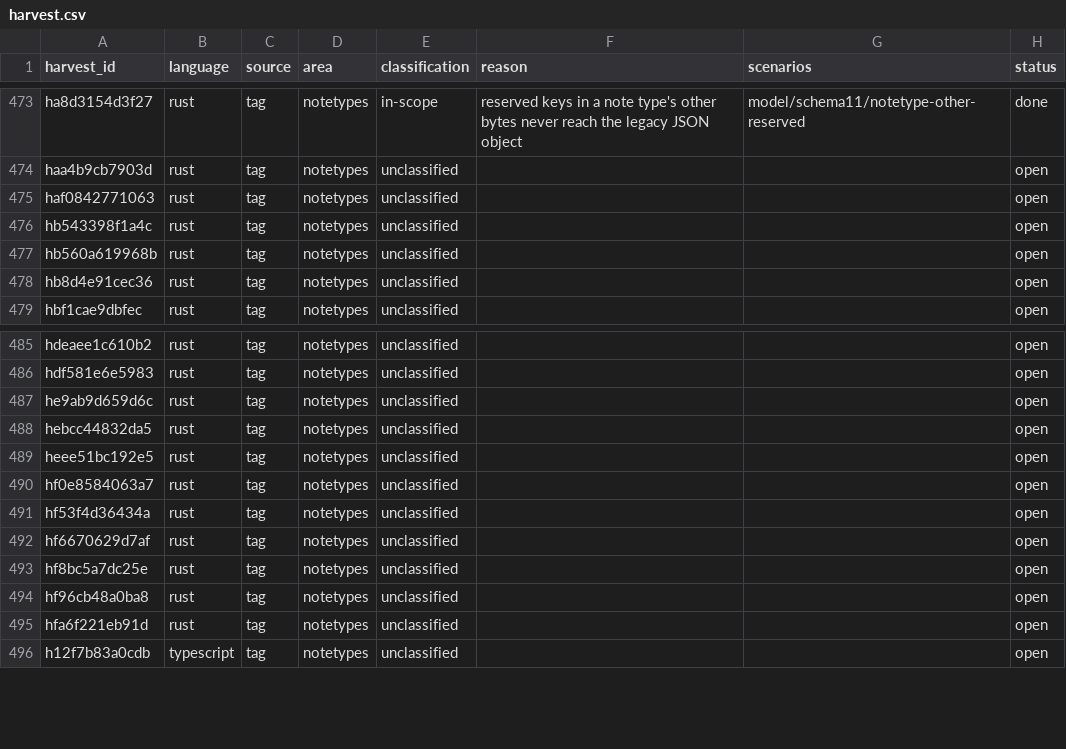
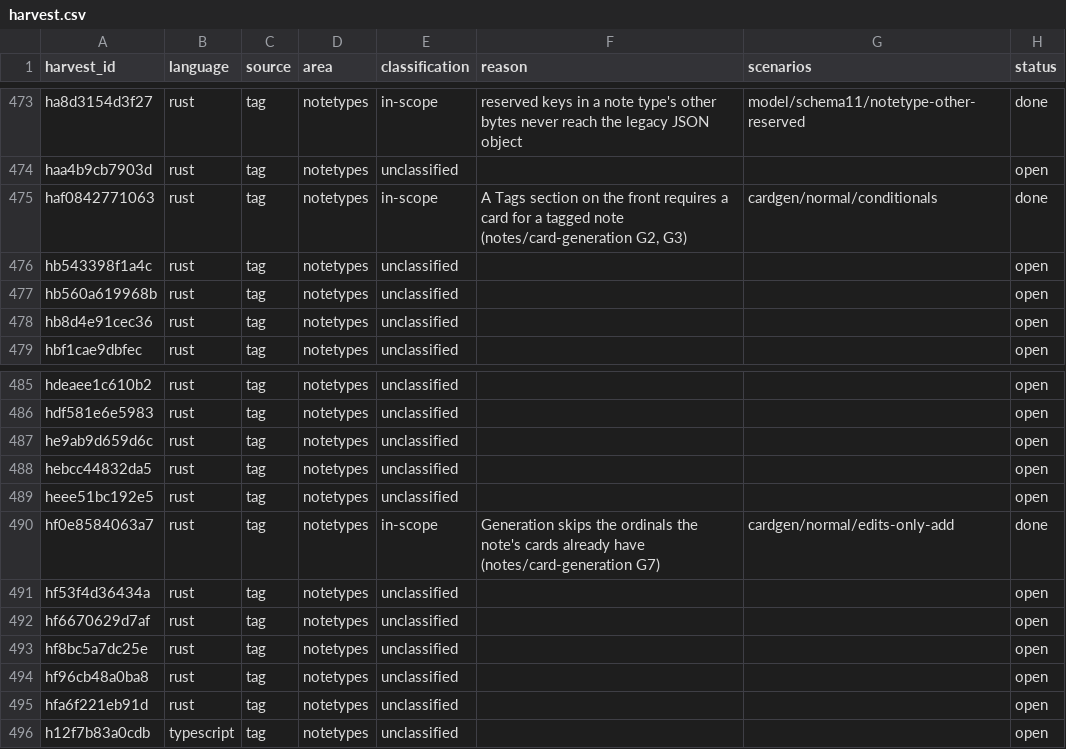
Before and after one commit to antoinefink/meguri, a CSV file: conformance/catalog/harvest.csv, drawn as a sheet; only a part is shown, gaps mark what is left out; the diff covers the shown part only.

```diff
--- a/conformance/catalog/harvest.csv
+++ b/conformance/catalog/harvest.csv
@@ -474,3 +474,3 @@ ha8d3154d3f27,rust,tag,notetypes,in-scope,reserved keys in a note type's other b
 haa4b9cb7903d,rust,tag,notetypes,unclassified,,,open
-haf0842771063,rust,tag,notetypes,unclassified,,,open
+haf0842771063,rust,tag,notetypes,in-scope,"A Tags section on the front requires a card for a tagged note (notes/card-generation G2, G3)",cardgen/normal/conditionals,done
 hb543398f1a4c,rust,tag,notetypes,unclassified,,,open
@@ -489,3 +489,3 @@ hebcc44832da5,rust,tag,notetypes,unclassified,,,open
 heee51bc192e5,rust,tag,notetypes,unclassified,,,open
-hf0e8584063a7,rust,tag,notetypes,unclassified,,,open
+hf0e8584063a7,rust,tag,notetypes,in-scope,Generation skips the ordinals the note's cards already have (notes/card-generation G7),cardgen/normal/edits-only-add,done
 hf53f4d36434a,rust,tag,notetypes,unclassified,,,open
```
Also changed, not shown: 36 edited cells elsewhere in this file, 4 other files.
